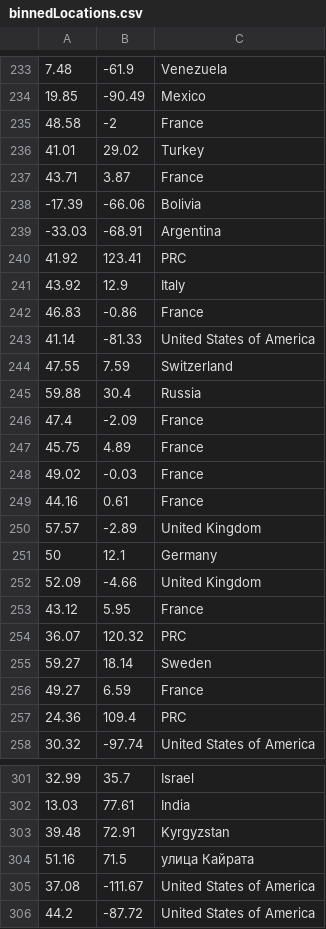
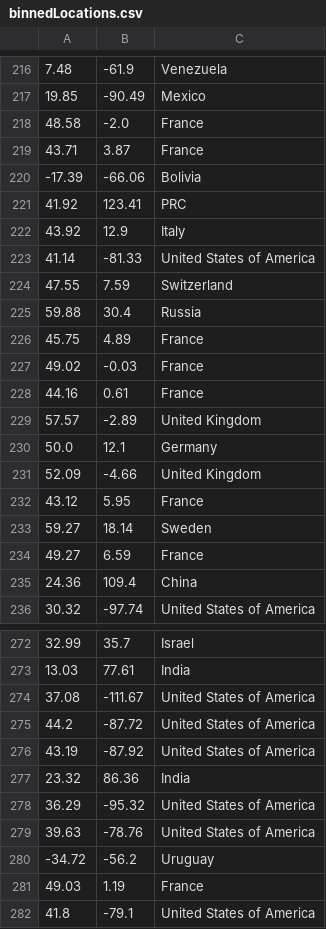
Before and after one commit to blakegallay/deco-locations, a CSV file: data/binnedLocations.csv, drawn as a sheet; only a part is shown, gaps mark what is left out; the shorter side is filled out with more unchanged rows; the diff covers the shown part only.

```diff
--- a/data/binnedLocations.csv
+++ b/data/binnedLocations.csv
@@ -234,10 +217,7 @@
 19.85,-90.49,Mexico
-48.58,-2,France
-41.01,29.02,Turkey
+48.58,-2.0,France
 43.71,3.87,France
 -17.39,-66.06,Bolivia
--33.03,-68.91,Argentina
 41.92,123.41,PRC
 43.92,12.9,Italy
-46.83,-0.86,France
 41.14,-81.33,United States of America
@@ -245,3 +225,2 @@
 59.88,30.4,Russia
-47.4,-2.09,France
 45.75,4.89,France
@@ -250,9 +229,8 @@
 57.57,-2.89,United Kingdom
-50,12.1,Germany
+50.0,12.1,Germany
 52.09,-4.66,United Kingdom
 43.12,5.95,France
-36.07,120.32,PRC
 59.27,18.14,Sweden
 49.27,6.59,France
-24.36,109.4,PRC
+24.36,109.4,China
 30.32,-97.74,United States of America
@@ -302,4 +273,2 @@
 13.03,77.61,India
-39.48,72.91,Kyrgyzstan
-51.16,71.5,улица Кайрата
 37.08,-111.67,United States of America
```
Also changed, not shown: 2 added rows, 37 removed rows and 7 edited cells elsewhere in this file, data/binnedCoordinates.csv, data/contributingCountries.csv, 8 other files.
